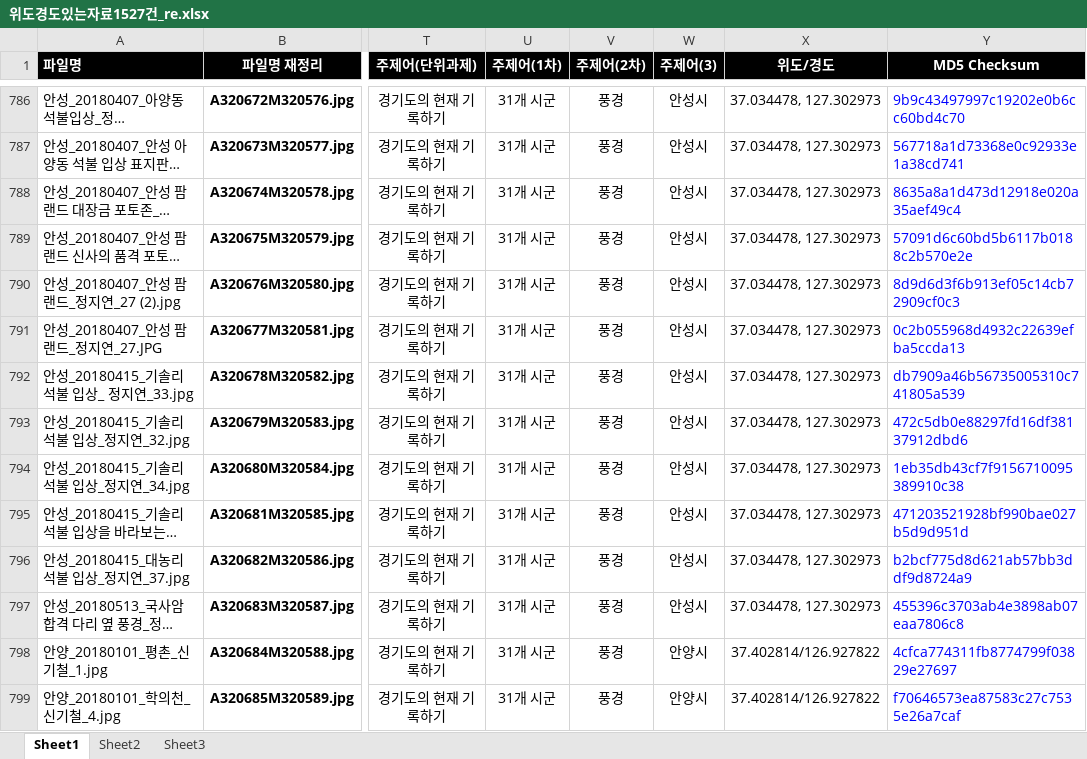
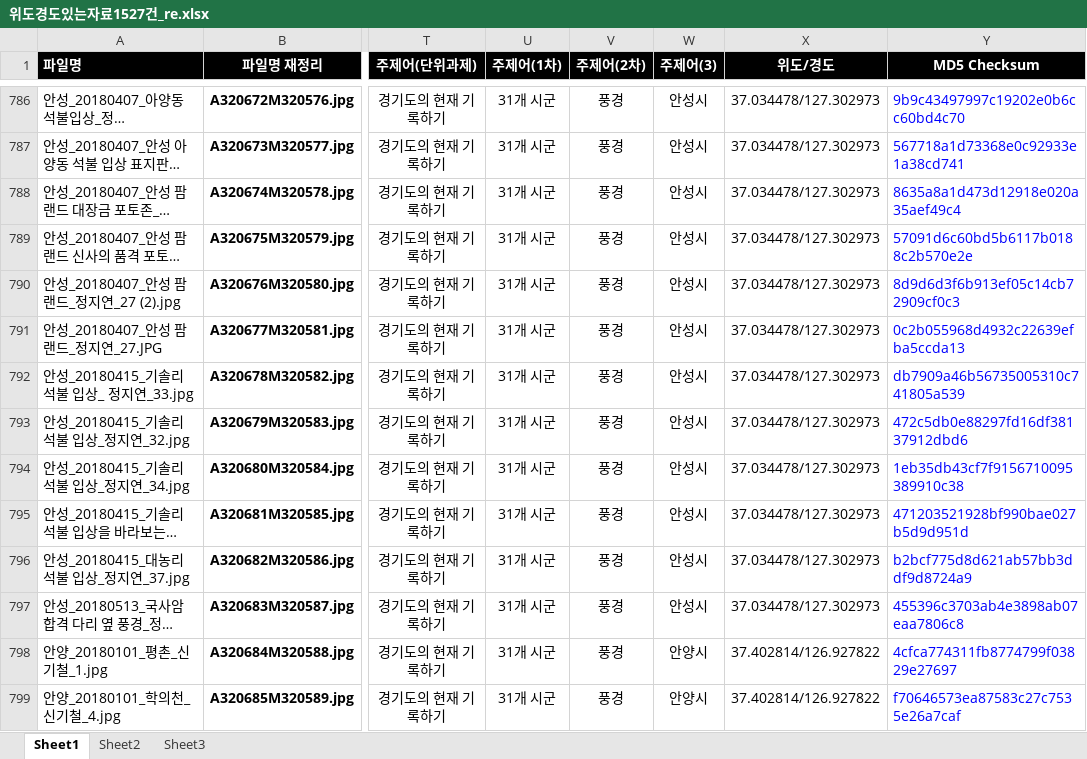
Before and after one commit to leeeeees/larchiveum, an Excel workbook: 위도경도있는자료1527건_re.xlsx, sheet Sheet1, drawn as a sheet; only a part is shown, gaps mark what is left out; long unchanged cells end in …; values as stored, in another font and other column widths than the file's, no borders; the diff covers the shown part only; the diff names each change by its address in the sheet, - before the commit and + after, or states it on an @@ line.

```diff
--- a/위도경도있는자료1527건_re.xlsx (sheet Sheet1)
+++ b/위도경도있는자료1527건_re.xlsx (sheet Sheet1)
-X786:X797 (위도/경도): 37.034478, 127.302973
+X786:X797 (위도/경도): 37.034478/127.302973
```
Also changed, not shown: 27 edited cells elsewhere in this sheet, 4 other files.
